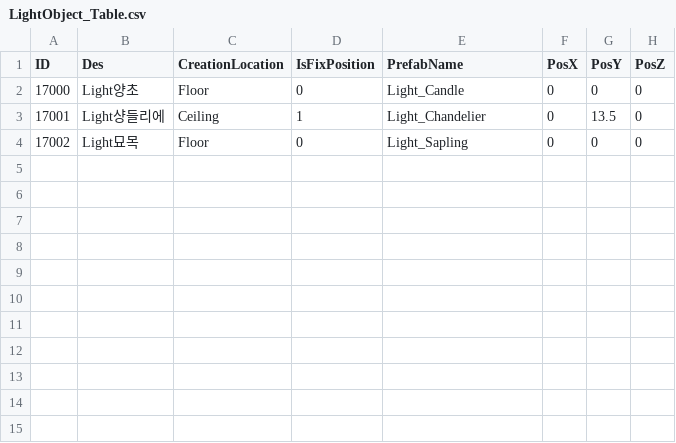
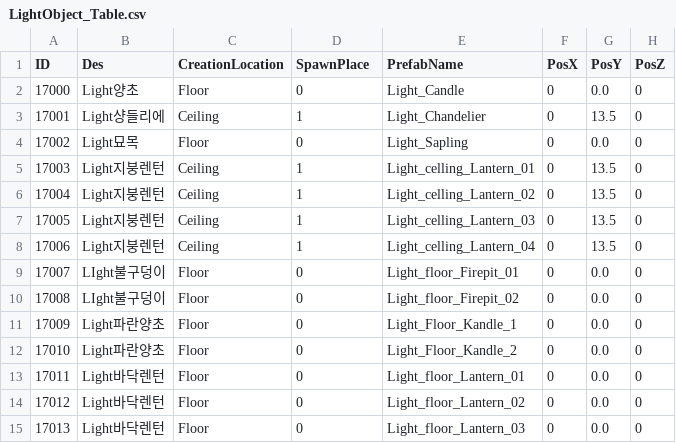
Before and after one commit to kupka05/Project_DR_KHT, a CSV file: Project_DR/Assets/Resources/LightObject_Table.csv, drawn as a sheet.

```diff
--- a/Project_DR/Assets/Resources/LightObject_Table.csv
+++ b/Project_DR/Assets/Resources/LightObject_Table.csv
@@ -1,4 +1,15 @@
-ID,Des,CreationLocation,IsFixPosition,PrefabName,PosX,PosY,PosZ
-17000,Light양초,Floor,0,Light_Candle,0,0,0
+ID,Des,CreationLocation,SpawnPlace,PrefabName,PosX,PosY,PosZ
+17000,Light양초,Floor,0,Light_Candle,0,0.0,0
 17001,Light샹들리에,Ceiling,1,Light_Chandelier,0,13.5,0
-17002,Light묘목,Floor,0,Light_Sapling,0,0,0
+17002,Light묘목,Floor,0,Light_Sapling,0,0.0,0
+17003,Light지붕렌턴,Ceiling,1,Light_celling_Lantern_01,0,13.5,0
+17004,Light지붕렌턴,Ceiling,1,Light_celling_Lantern_02,0,13.5,0
+17005,Light지붕렌턴,Ceiling,1,Light_celling_Lantern_03,0,13.5,0
+17006,Light지붕렌턴,Ceiling,1,Light_celling_Lantern_04,0,13.5,0
+17007,LIght불구덩이,Floor,0,Light_floor_Firepit_01,0,0.0,0
+17008,LIght불구덩이,Floor,0,Light_floor_Firepit_02,0,0.0,0
+17009,Light파란양초,Floor,0,Light_Floor_Kandle_1,0,0.0,0
+17010,Light파란양초,Floor,0,Light_Floor_Kandle_2,0,0.0,0
+17011,Light바닥렌턴,Floor,0,Light_floor_Lantern_01,0,0.0,0
+17012,Light바닥렌턴,Floor,0,Light_floor_Lantern_02,0,0.0,0
+17013,Light바닥렌턴,Floor,0,Light_floor_Lantern_03,0,0.0,0
```
Also changed, not shown: Project_DR/Assets/Resources/Boss_Table.csv, Project_DR/Assets/Resources/EnvObject_Table.csv, 19 other files.
